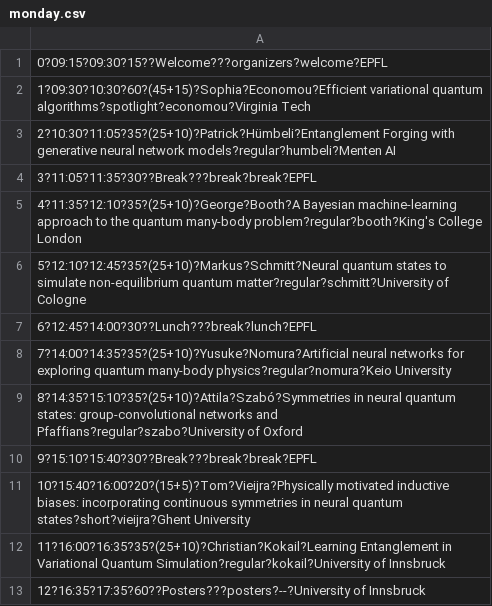
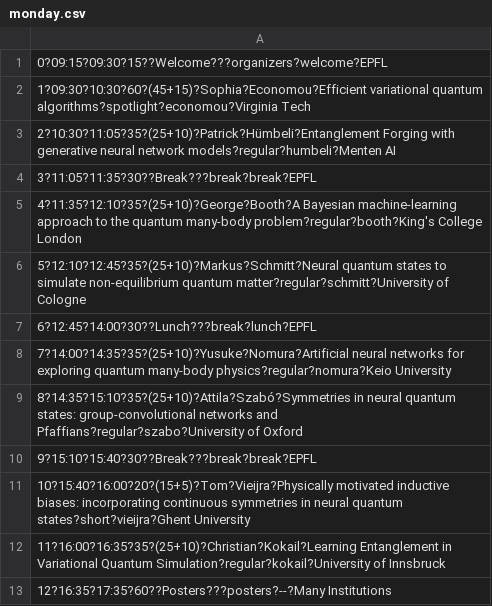
Before and after one commit to PhilipVinc/vlqm.org, a CSV file: static/csv/monday.csv, drawn as a sheet.

```diff
--- a/static/csv/monday.csv
+++ b/static/csv/monday.csv
@@ -12,2 +12,2 @@
 11?16:00?16:35?35?(25+10)?Christian?Kokail?Learning Entanglement in Variational Quantum Simulation?regular?kokail?University of Innsbruck
-12?16:35?17:35?60??Posters???posters?--?University of Innsbruck
+12?16:35?17:35?60??Posters???posters?--?Many Institutions
```
Also changed, not shown: static/csv/thursday.csv, static/csv/tuesday.csv, 1 other file.
